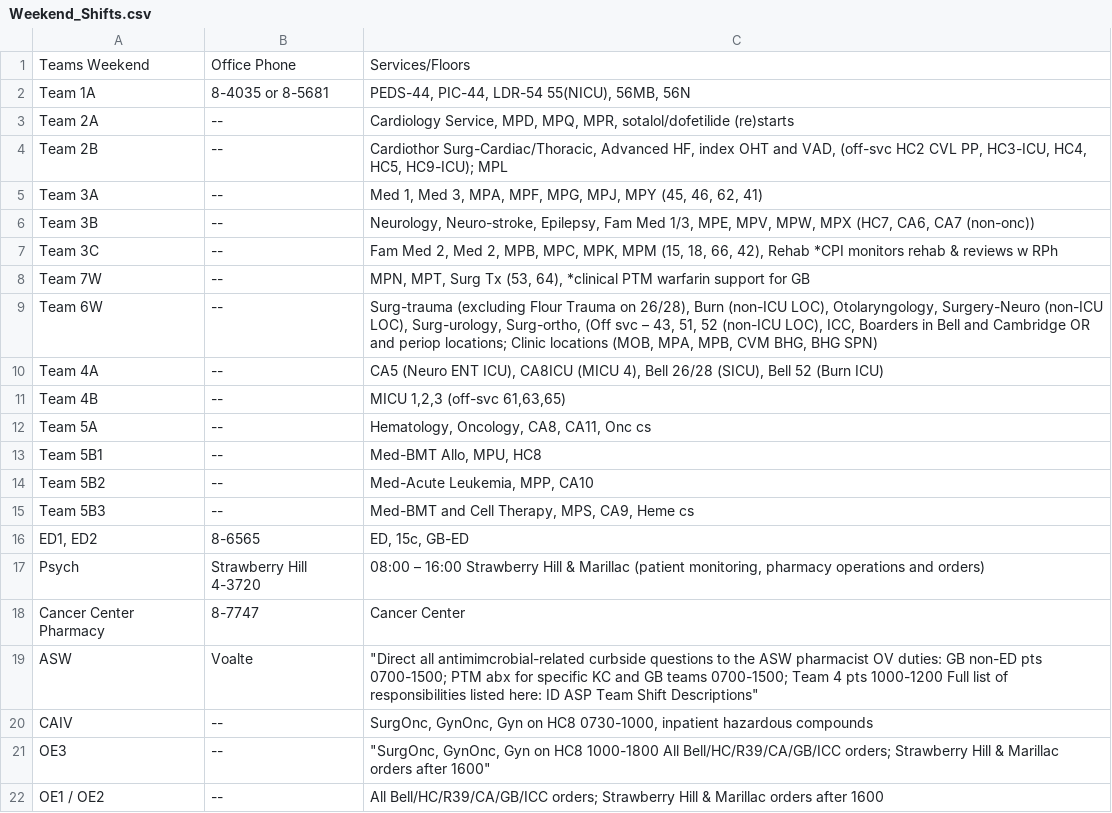
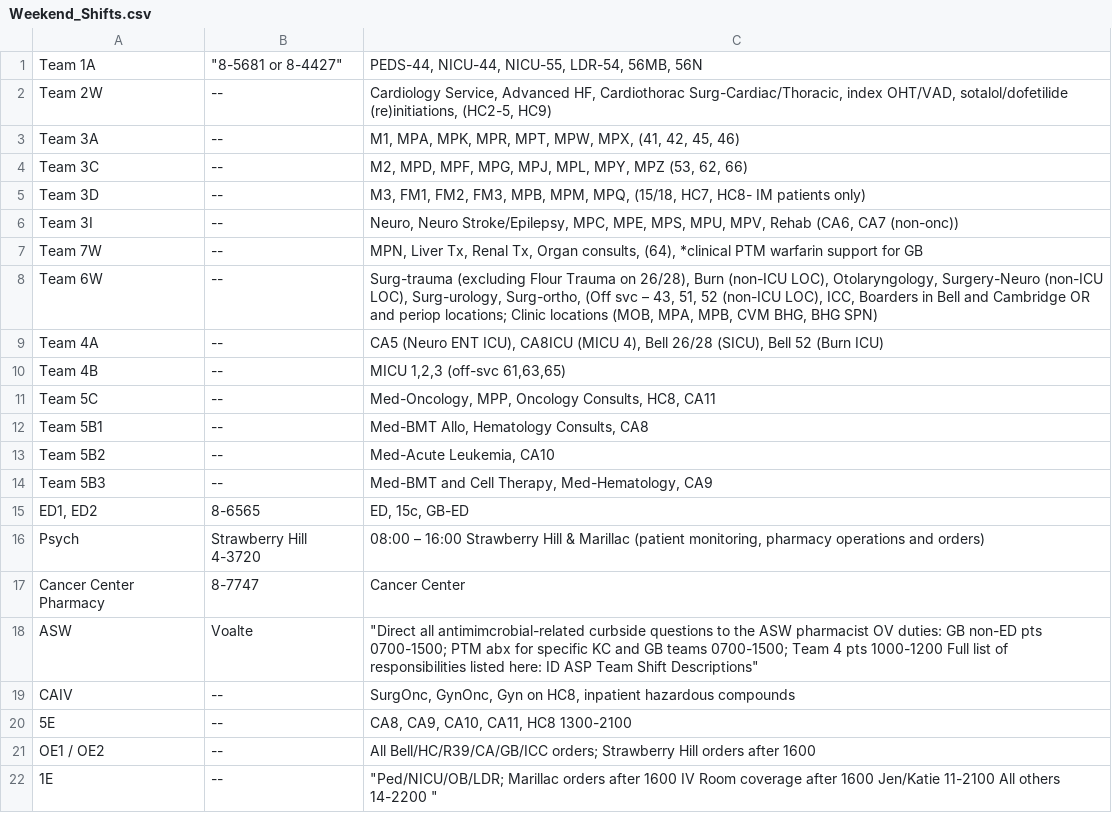
Before and after one commit to dominickadlich/huddle, a CSV file: csv/Weekend_Shifts.csv, drawn as a sheet; removed rows and columns are numbered as before the commit, all else as after; the diff names each change by its address in the sheet, - before the commit and + after, or states it on an @@ line.

Commit message:
updated WDIP data and page to prepare for evening user input

```diff
--- a/csv/Weekend_Shifts.csv
+++ b/csv/Weekend_Shifts.csv
-row 1: Teams Weekend | Office Phone | Services/Floors
-B1: 8-4035 or 8-5681
+B1: "8-5681 or 8-4427"
-C1: PEDS-44, PIC-44, LDR-54 55(NICU), 56MB, 56N
+C1: PEDS-44, NICU-44, NICU-55, LDR-54, 56MB, 56N
-row 3: Team 2A | -- | Cardiology Service, MPD, MPQ, MPR, sotalol/dofetilide (re)starts
-A2: Team 2B
+A2: Team 2W
-C2: Cardiothor Surg-Cardiac/Thoracic, Advanced HF, index OHT and VAD, (off-svc HC2 CVL PP, HC3-ICU, HC4, HC5, HC9-ICU); MPL
+C2: Cardiology Service, Advanced HF, Cardiothorac Surg-Cardiac/Thoracic, index OHT/VAD, sotalol/dofetilide (re)initiations, (HC2-5, HC9)
-C3: Med 1, Med 3, MPA, MPF, MPG, MPJ, MPY (45, 46, 62, 41)
+C3: M1, MPA, MPK, MPR, MPT, MPW, MPX, (41, 42, 45, 46)
-row 6: Team 3B | -- | Neurology, Neuro-stroke, Epilepsy, Fam Med 1/3, MPE, MPV, MPW, MPX (HC7, CA6, CA7 (non-onc))
-C4: Fam Med 2, Med 2, MPB, MPC, MPK, MPM (15, 18, 66, 42), Rehab *CPI monitors rehab & reviews w RPh
+C4: M2, MPD, MPF, MPG, MPJ, MPL, MPY, MPZ (53, 62, 66)
+row 5: Team 3D | -- | M3, FM1, FM2, FM3, MPB, MPM, MPQ, (15/18, HC7, HC8- IM patients only)
+row 6: Team 3I | -- | Neuro, Neuro Stroke/Epilepsy, MPC, MPE, MPS, MPU, MPV, Rehab (CA6, CA7 (non-onc))
-C7: MPN, MPT, Surg Tx (53, 64), *clinical PTM…
+C7: MPN, Liver Tx, Renal Tx, Organ consults, (64), *clinical PTM…
-A11: Team 5A
+A11: Team 5C
-C11: Hematology, Oncology, CA8, CA11, Onc cs
+C11: Med-Oncology, MPP, Oncology Consults, HC8, CA11
-C12: Med-BMT Allo, MPU, HC8
+C12: Med-BMT Allo, Hematology Consults, CA8
-C13: Med-Acute Leukemia, MPP, CA10
+C13: Med-Acute Leukemia, CA10
-C14: Med-BMT and Cell Therapy, MPS, CA9, Heme cs
+C14: Med-BMT and Cell Therapy, Med-Hematology, CA9
-C19: …Gyn on HC8 0730-1000, inpatient hazardous…
+C19: …Gyn on HC8, inpatient hazardous…
-row 21: OE3 | -- | "SurgOnc, GynOnc, Gyn on HC8 1000-1800 All Bell/HC/R39/CA/GB/ICC orders; Strawberry Hill & Marillac orders after 1600"
+row 20: 5E | -- | CA8, CA9, CA10, CA11, HC8 1300-2100
-C21: …Strawberry Hill & Marillac orders after…
+C21: …Strawberry Hill orders after…
+row 22: 1E | -- | "Ped/NICU/OB/LDR; Marillac orders after 1600 IV Room coverage after 1600 Jen/Katie 11-2100 All others 14-2200 "
```
Also changed, not shown: csv/Weekday_Evening_Shifts.csv, csv/Weekday_Shifts.csv, 3 other files.
